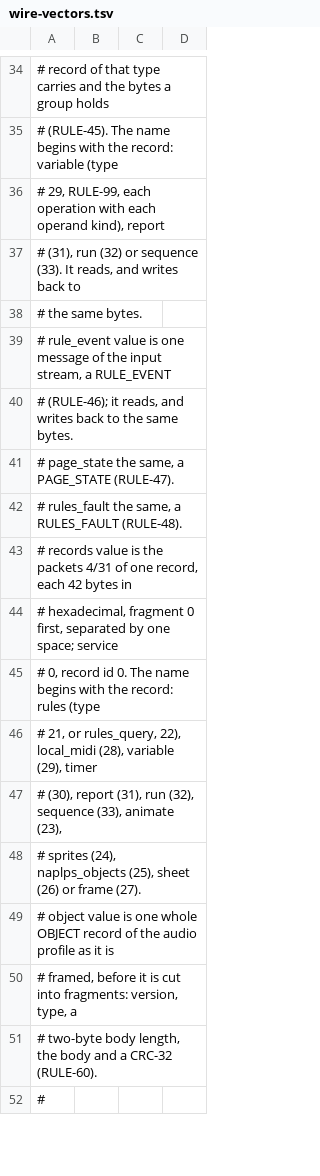
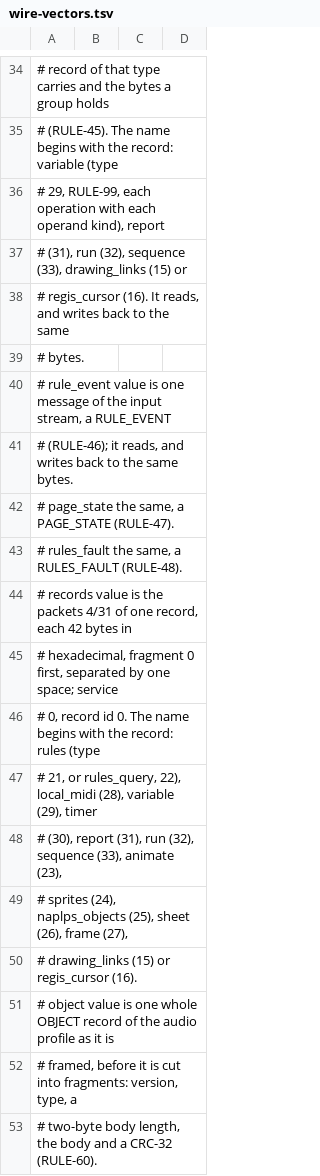
Before and after one commit to neoteletext/neoteletext-common, a TSV file: wire-vectors.tsv, drawn as a sheet; only a part is shown, gaps mark what is left out; the shorter side is filled out with more unchanged rows; the diff covers the shown part only.

Commit message:
Add renderer parity's wire vectors: the picture bits, links and cursor for NAPLPS, the group commands and text parts (REQ-6775, TODO-6784, DEC-6760; PAR-44, PAR-1, PAR-2, PAR-4, PAR-5, PAR-20)
PAR-44 asks the shared table to hold the bytes every receiver and the
server must agree on for renderer parity, so that the engine, the server
and the browser check their own code against one set of bytes rather
than against each other's reading of the specification.

The rows are written by the engine's `cargo xtask wire-vectors` at the
engine's parity branch (d0243525 and the commit that adds the rows),
never typed by hand:
- input hello_pictures and record welcome_pictures: HELLO offering and
  WELCOME agreeing REGIS_CAP (bit 23) and NAPLPS_CAP (bit 24) beside the
  hello row's bits, caps 29491200 (PAR-1).
- records drawing_links and regis_cursor: DRAWING_LINKS and REGIS_CURSOR
  for a NAPLPS sub-page's object 301, the same bytes as for a ReGIS
  drawing 301 (PAR-2).
- command drawing_links_of_regis, drawing_links_of_naplps,
  regis_cursor_of_regis and regis_cursor_of_naplps: the four picture
  commands as a rule table's group holds them (PAR-20, RULE-119).
- rules picture_links_group and records rules_picture_links_group: a
  table whose rule open runs a group of a NAPLPS picture's links and
  cursor, and its RULES record.
- picture_text, a new kind: the ReGIS and NAPLPS bytes of the Greek part
  Καλημέρα and the Arabic part مرحبا (PAR-3 to PAR-5).

```diff
--- a/wire-vectors.tsv
+++ b/wire-vectors.tsv
@@ -36,4 +36,5 @@
 #             29, RULE-99, each operation with each operand kind), report
-#             (31), run (32) or sequence (33). It reads, and writes back to
-#             the same bytes.
+#             (31), run (32), sequence (33), drawing_links (15) or
+#             regis_cursor (16). It reads, and writes back to the same
+#             bytes.
 # rule_event  value is one message of the input stream, a RULE_EVENT
@@ -47,3 +48,4 @@
 #             (30), report (31), run (32), sequence (33), animate (23),
-#             sprites (24), naplps_objects (25), sheet (26) or frame (27).
+#             sprites (24), naplps_objects (25), sheet (26), frame (27),
+#             drawing_links (15) or regis_cursor (16).
 # object      value is one whole OBJECT record of the audio profile as it is
```
Also changed, not shown: 41 added rows elsewhere in this file.
